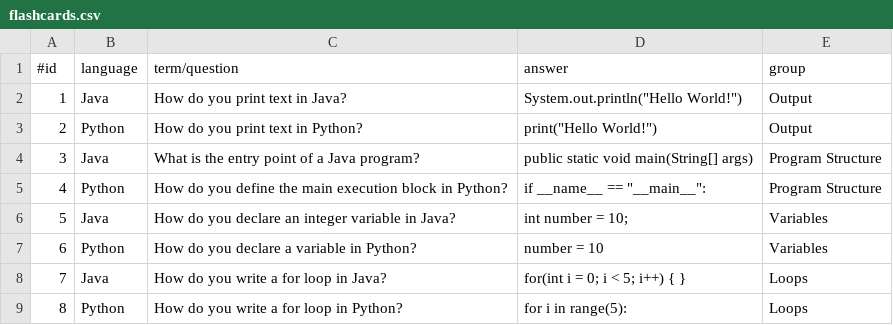
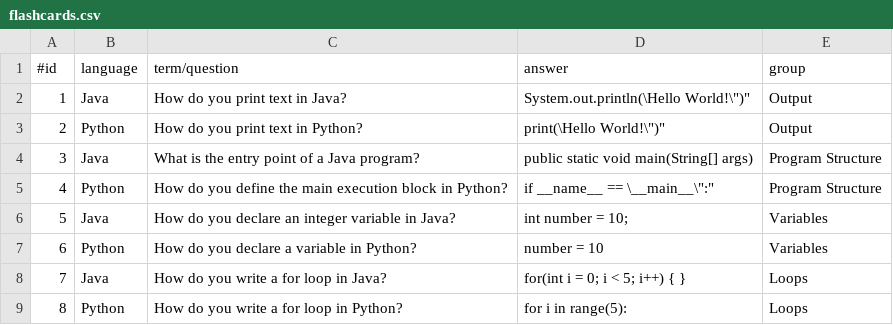
Before and after one commit to DaCosta-Dana/CoBible, a CSV file: CoBible/Resources/flashcards.csv, drawn as a sheet; only a part is shown; the diff names each change by its address in the sheet, - before the commit and + after, or states it on an @@ line.

```diff
--- a/CoBible/Resources/flashcards.csv
+++ b/CoBible/Resources/flashcards.csv
-D2 (answer): System.out.println("Hello World!")
+D2 (answer): System.out.println(\Hello World!\")"
-D3 (answer): print("Hello World!")
+D3 (answer): print(\Hello World!\")"
-D5 (answer): if __name__ == "__main__":
+D5 (answer): if __name__ == \__main__\":"
```
Also changed, not shown: 2 other files.
